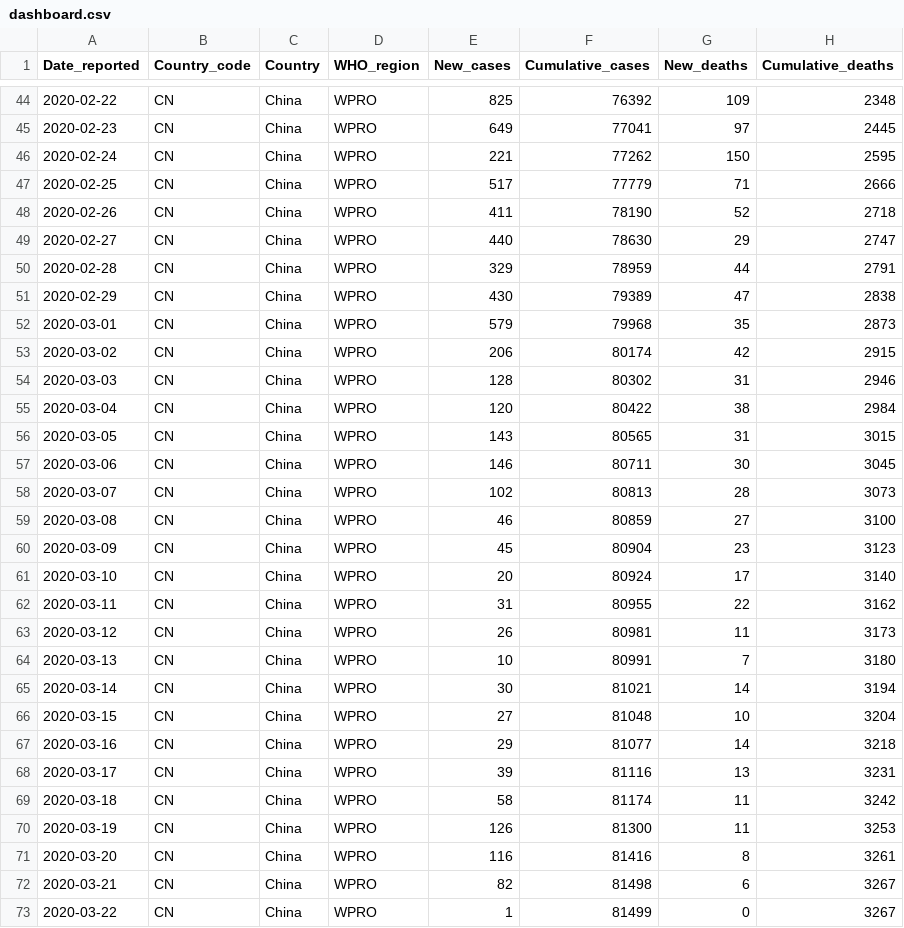
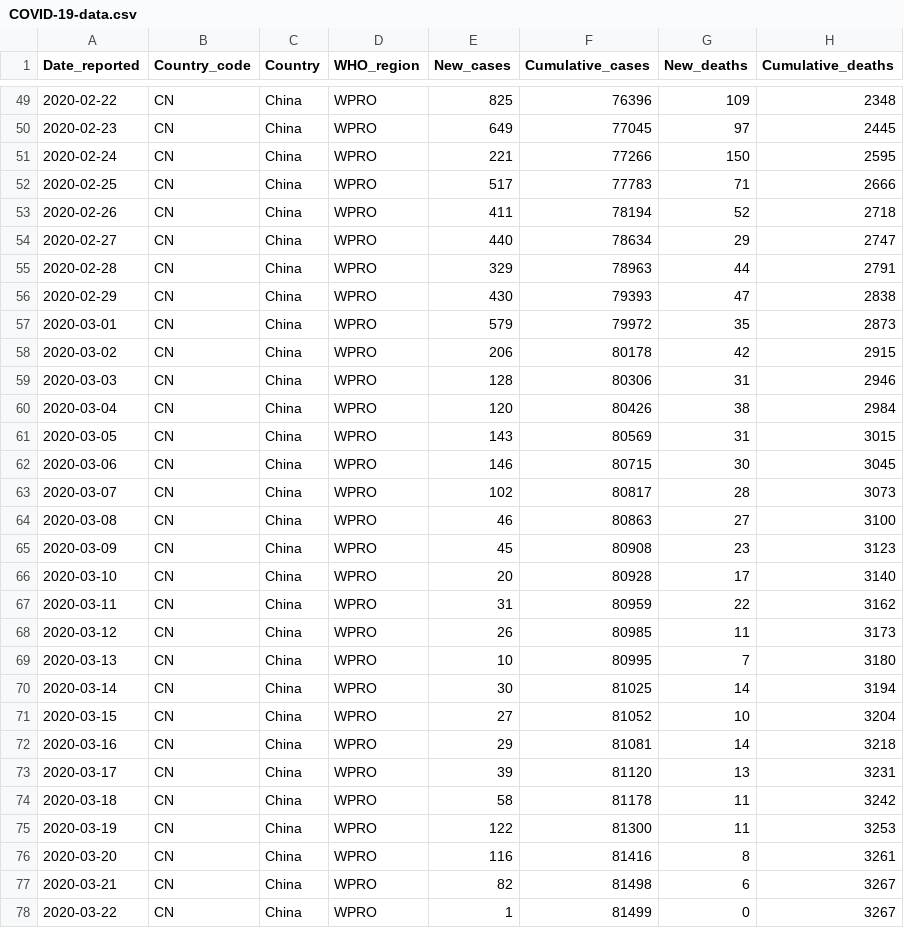
Before and after one commit to rnsavinelli/covid-19, a CSV file: dashboards/China/COVID-19-data.csv (was dashboards/China/dashboard.csv), drawn as a sheet; only a part is shown, gaps mark what is left out; the diff covers the shown part only.

```diff
--- a/dashboards/China/dashboard.csv
+++ b/dashboards/China/COVID-19-data.csv
@@ -44,28 +49,28 @@ Date_reported, Country_code, Country, WHO_region, New_cases, Cumulative_cases, N
-2020-02-22,CN,China,WPRO,825,76392,109,2348
-2020-02-23,CN,China,WPRO,649,77041,97,2445
-2020-02-24,CN,China,WPRO,221,77262,150,2595
-2020-02-25,CN,China,WPRO,517,77779,71,2666
-2020-02-26,CN,China,WPRO,411,78190,52,2718
-2020-02-27,CN,China,WPRO,440,78630,29,2747
-2020-02-28,CN,China,WPRO,329,78959,44,2791
-2020-02-29,CN,China,WPRO,430,79389,47,2838
-2020-03-01,CN,China,WPRO,579,79968,35,2873
-2020-03-02,CN,China,WPRO,206,80174,42,2915
-2020-03-03,CN,China,WPRO,128,80302,31,2946
-2020-03-04,CN,China,WPRO,120,80422,38,2984
-2020-03-05,CN,China,WPRO,143,80565,31,3015
-2020-03-06,CN,China,WPRO,146,80711,30,3045
-2020-03-07,CN,China,WPRO,102,80813,28,3073
-2020-03-08,CN,China,WPRO,46,80859,27,3100
-2020-03-09,CN,China,WPRO,45,80904,23,3123
-2020-03-10,CN,China,WPRO,20,80924,17,3140
-2020-03-11,CN,China,WPRO,31,80955,22,3162
-2020-03-12,CN,China,WPRO,26,80981,11,3173
-2020-03-13,CN,China,WPRO,10,80991,7,3180
-2020-03-14,CN,China,WPRO,30,81021,14,3194
-2020-03-15,CN,China,WPRO,27,81048,10,3204
-2020-03-16,CN,China,WPRO,29,81077,14,3218
-2020-03-17,CN,China,WPRO,39,81116,13,3231
-2020-03-18,CN,China,WPRO,58,81174,11,3242
-2020-03-19,CN,China,WPRO,126,81300,11,3253
+2020-02-22,CN,China,WPRO,825,76396,109,2348
+2020-02-23,CN,China,WPRO,649,77045,97,2445
+2020-02-24,CN,China,WPRO,221,77266,150,2595
+2020-02-25,CN,China,WPRO,517,77783,71,2666
+2020-02-26,CN,China,WPRO,411,78194,52,2718
+2020-02-27,CN,China,WPRO,440,78634,29,2747
+2020-02-28,CN,China,WPRO,329,78963,44,2791
+2020-02-29,CN,China,WPRO,430,79393,47,2838
+2020-03-01,CN,China,WPRO,579,79972,35,2873
+2020-03-02,CN,China,WPRO,206,80178,42,2915
+2020-03-03,CN,China,WPRO,128,80306,31,2946
+2020-03-04,CN,China,WPRO,120,80426,38,2984
+2020-03-05,CN,China,WPRO,143,80569,31,3015
+2020-03-06,CN,China,WPRO,146,80715,30,3045
+2020-03-07,CN,China,WPRO,102,80817,28,3073
+2020-03-08,CN,China,WPRO,46,80863,27,3100
+2020-03-09,CN,China,WPRO,45,80908,23,3123
+2020-03-10,CN,China,WPRO,20,80928,17,3140
+2020-03-11,CN,China,WPRO,31,80959,22,3162
+2020-03-12,CN,China,WPRO,26,80985,11,3173
+2020-03-13,CN,China,WPRO,10,80995,7,3180
+2020-03-14,CN,China,WPRO,30,81025,14,3194
+2020-03-15,CN,China,WPRO,27,81052,10,3204
+2020-03-16,CN,China,WPRO,29,81081,14,3218
+2020-03-17,CN,China,WPRO,39,81120,13,3231
+2020-03-18,CN,China,WPRO,58,81178,11,3242
+2020-03-19,CN,China,WPRO,122,81300,11,3253
 2020-03-20,CN,China,WPRO,116,81416,8,3261
```
Also changed, not shown: 8 added rows and 42 edited cells elsewhere in this file, dashboards/Argentina/COVID-19-data.csv, dashboards/COVID-19-global-cases.csv, 51 other files.
